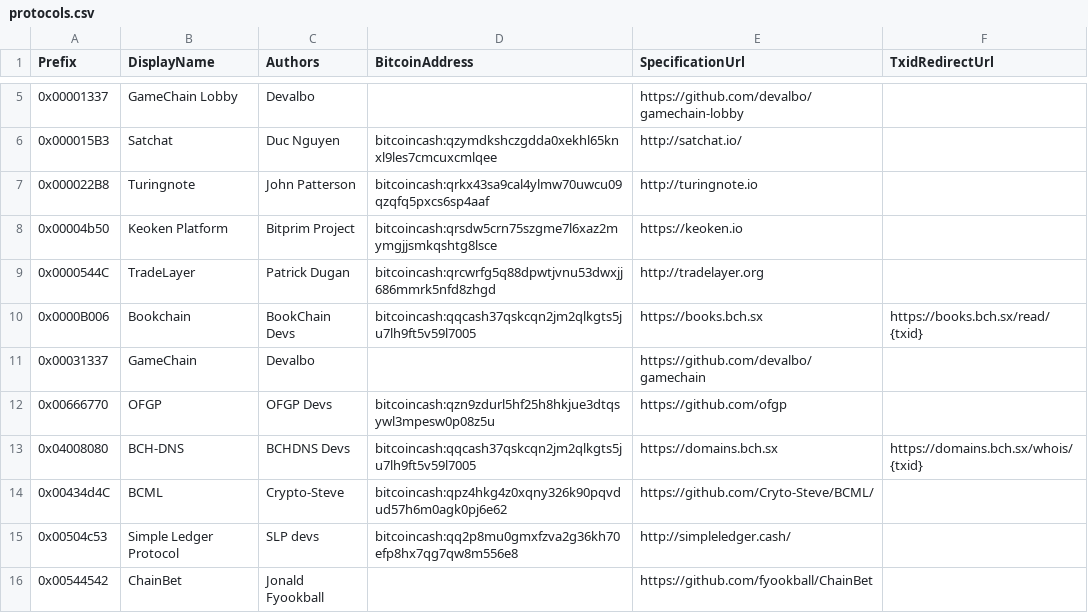
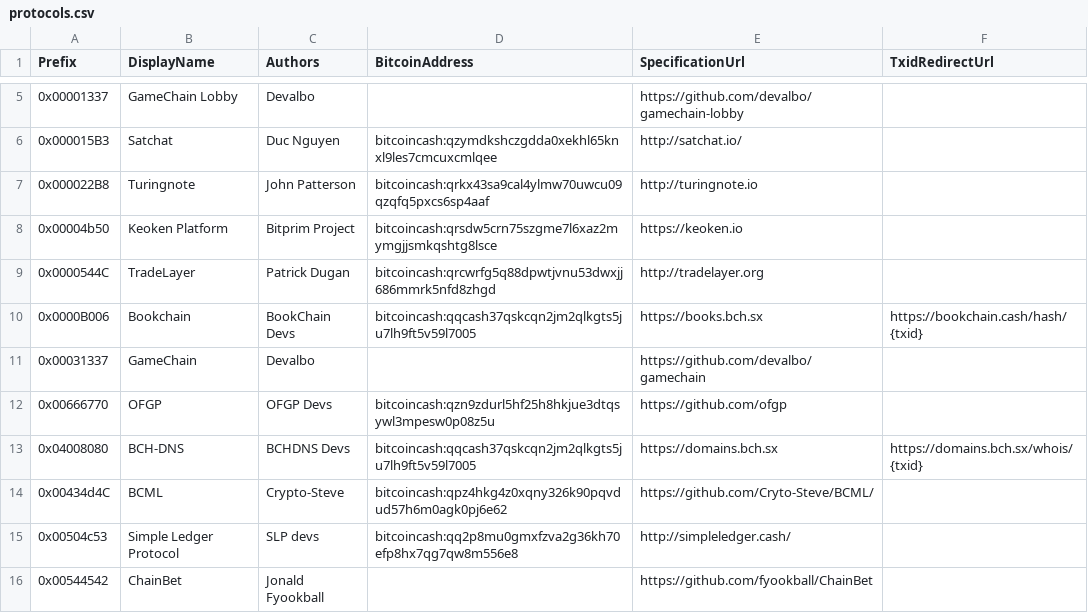
Before and after one commit to Lokad/Terab, a CSV file: etc/protocols.csv, drawn as a sheet; only a part is shown, gaps mark what is left out.

Commit message:
added new bookchain url
books.bch.sx -> bookchain.cash

```diff
--- a/etc/protocols.csv
+++ b/etc/protocols.csv
@@ -9,3 +9,3 @@ Prefix,DisplayName,Authors,BitcoinAddress,SpecificationUrl,TxidRedirectUrl
 0x0000544C,TradeLayer,Patrick Dugan,bitcoincash:qrcwrfg5q88dpwtjvnu53dwxjj686mmrk5nfd8zhgd,http://tradelayer.org,
-0x0000B006,Bookchain,BookChain Devs,bitcoincash:qqcash37qskcqn2jm2qlkgts5ju7lh9ft5v59l7005,https://books.bch.sx,https://books.bch.sx/read/{txid}
+0x0000B006,Bookchain,BookChain Devs,bitcoincash:qqcash37qskcqn2jm2qlkgts5ju7lh9ft5v59l7005,https://books.bch.sx,https://bookchain.cash/hash/{txid}
 0x00031337,GameChain,Devalbo,,https://github.com/devalbo/gamechain,
```
